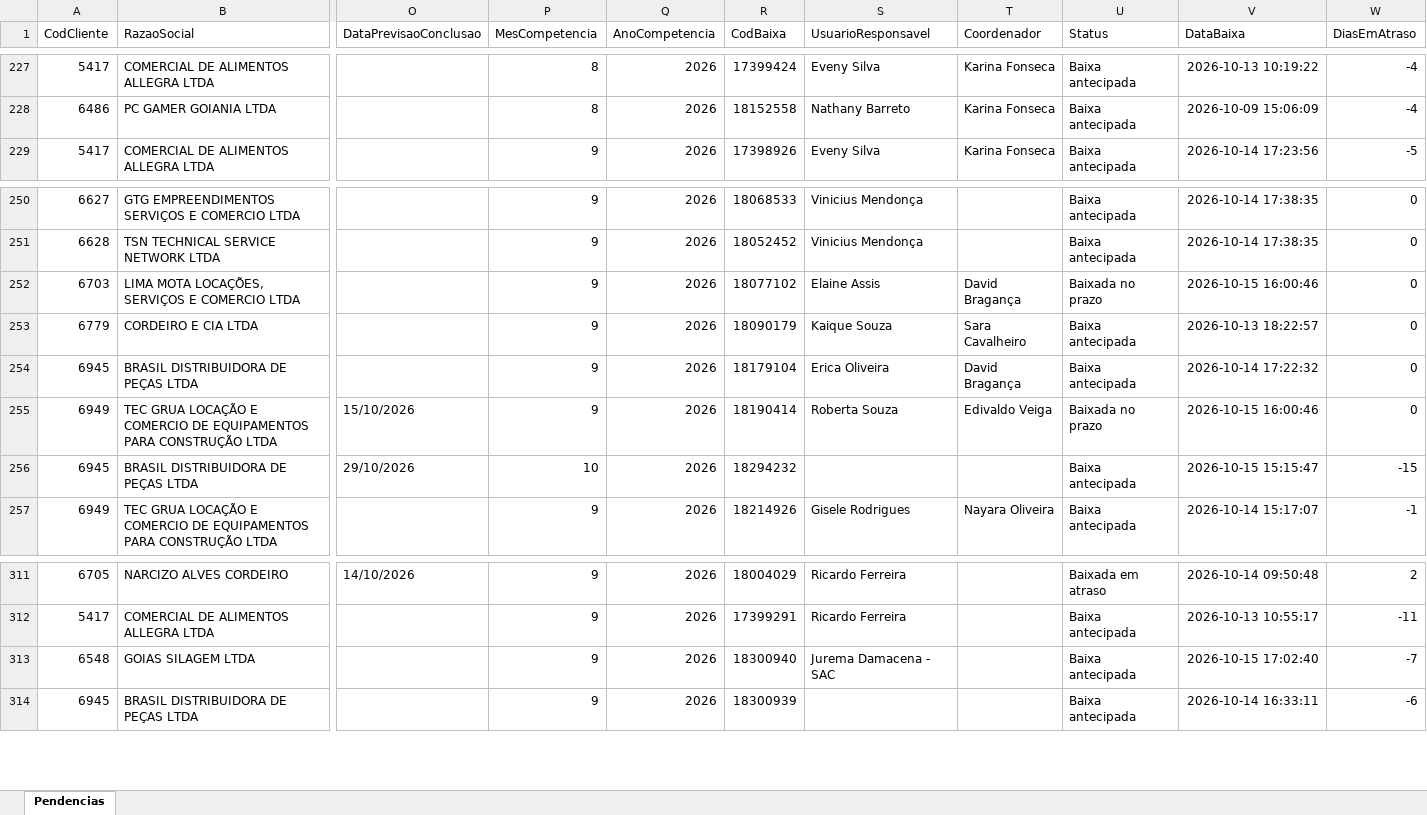
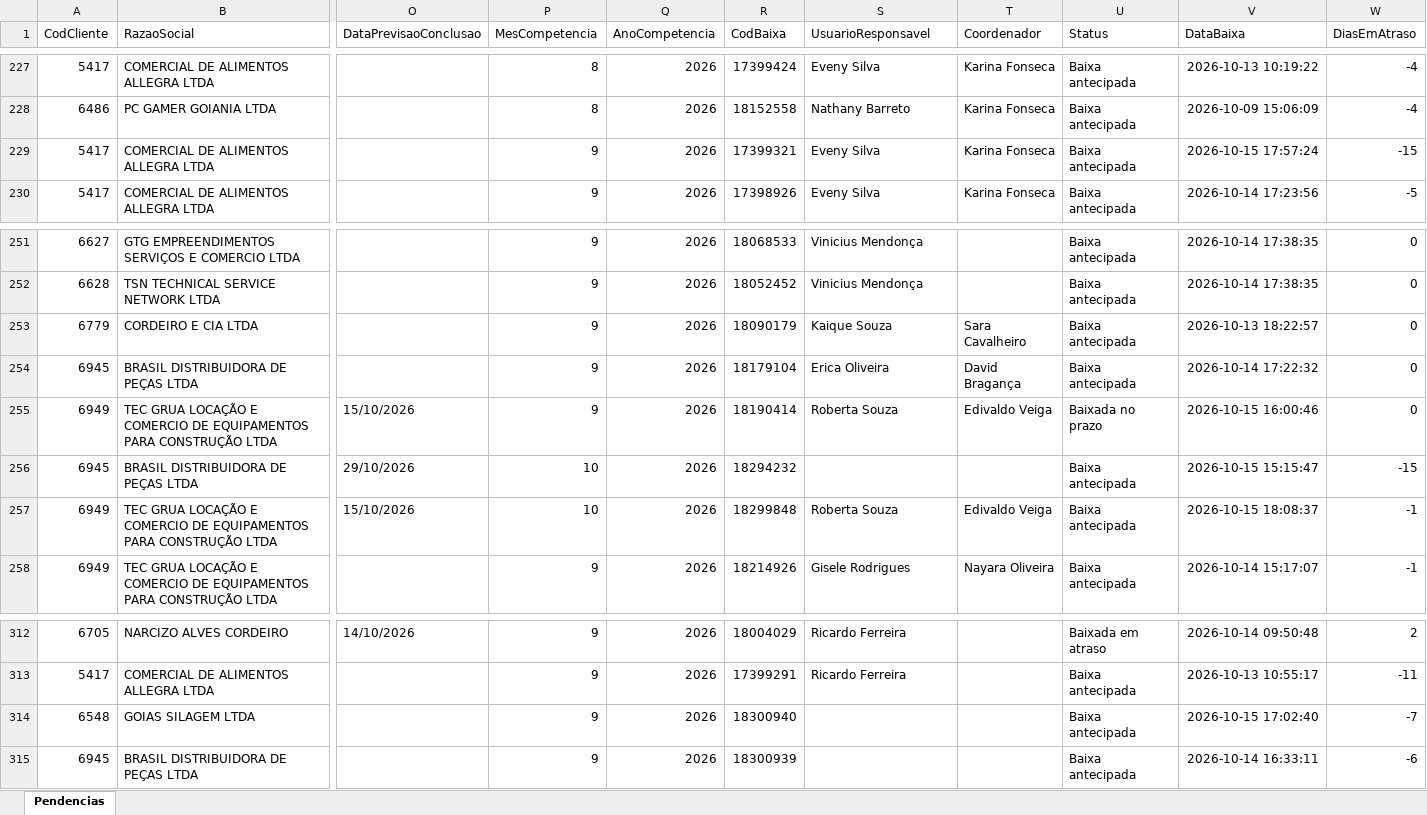
Before and after one commit to Controladoria-MG/Tarefas-baixadas, an Excel workbook: data/base/goias.xlsx, sheet Pendencias, drawn as a sheet; only a part is shown, gaps mark what is left out; values as stored, in another font and other column widths than the file's, no borders; removed rows and columns are numbered as before the commit, all else as after; rows hold the shown columns only; the diff names each change by its address in the sheet, - before the commit and + after, or states it on an @@ line.

```diff
--- a/data/base/goias.xlsx (sheet Pendencias)
+++ b/data/base/goias.xlsx (sheet Pendencias)
+row 229: 5417 | COMERCIAL DE ALIMENTOS ALLEGRA LTDA |  | 9 | 2026 | 17399321 | Eveny Silva | Karina Fonseca | Baixa antecipada | 2026-10-15 17:57:24 | -15
-row 252: 6703 | LIMA MOTA LOCAÇÕES, SERVIÇOS E COMERCIO LTDA |  | 9 | 2026 | 18077102 | Elaine Assis | David Bragança | Baixada no prazo | 2026-10-15 16:00:46 | 0
+row 257: 6949 | TEC GRUA LOCAÇÃO E COMERCIO DE EQUIPAMENTOS PARA CONSTRUÇÃO LTDA | 15/10/2026 | 10 | 2026 | 18299848 | Roberta Souza | Edivaldo Veiga | Baixa antecipada | 2026-10-15 18:08:37 | -1
-S314 (UsuarioResponsavel): Jurema Damacena - SAC
+S314 (UsuarioResponsavel): (empty)
```
Also changed, not shown: data/base/santos.xlsx, 4 other files.
